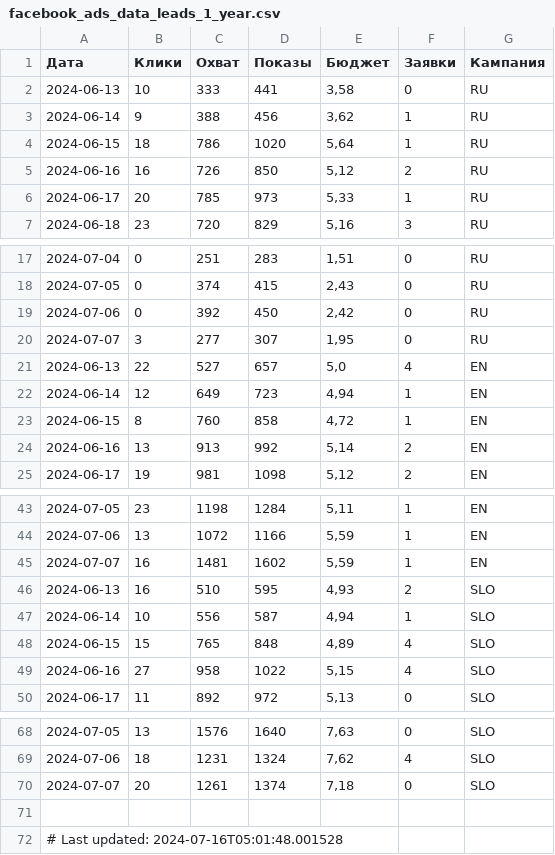
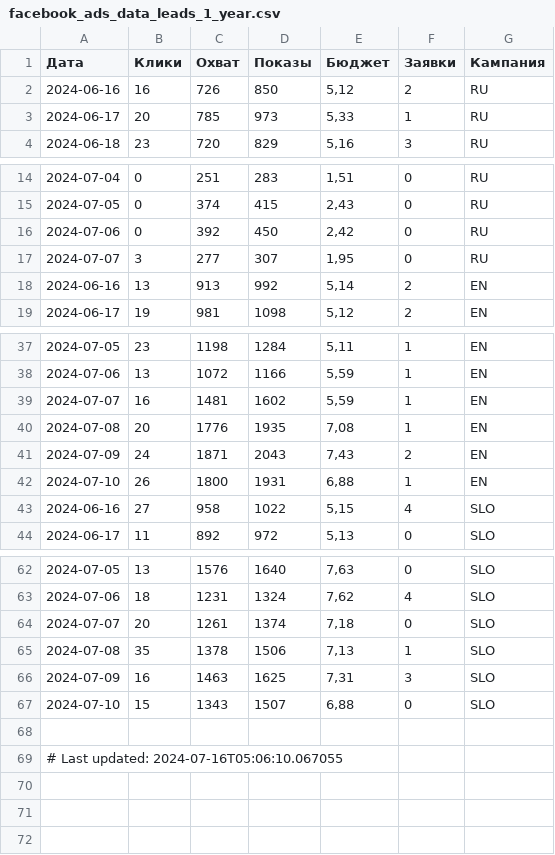
Before and after one commit to user1177-ux/KO_target_meta_data, a CSV file: facebook_ads_data_leads_1_year.csv, drawn as a sheet; only a part is shown, gaps mark what is left out.

```diff
--- a/facebook_ads_data_leads_1_year.csv
+++ b/facebook_ads_data_leads_1_year.csv
@@ -1,5 +1,2 @@
 Дата,Клики,Охват,Показы,Бюджет,Заявки,Кампания
-2024-06-13,10,333,441,"3,58",0,RU
-2024-06-14,9,388,456,"3,62",1,RU
-2024-06-15,18,786,1020,"5,64",1,RU
 2024-06-16,16,726,850,"5,12",2,RU
@@ -20,5 +17,2 @@
 2024-07-07,3,277,307,"1,95",0,RU
-2024-06-13,22,527,657,"5,0",4,EN
-2024-06-14,12,649,723,"4,94",1,EN
-2024-06-15,8,760,858,"4,72",1,EN
 2024-06-16,13,913,992,"5,14",2,EN
@@ -45,5 +39,5 @@
 2024-07-07,16,1481,1602,"5,59",1,EN
-2024-06-13,16,510,595,"4,93",2,SLO
-2024-06-14,10,556,587,"4,94",1,SLO
-2024-06-15,15,765,848,"4,89",4,SLO
+2024-07-08,20,1776,1935,"7,08",1,EN
+2024-07-09,24,1871,2043,"7,43",2,EN
+2024-07-10,26,1800,1931,"6,88",1,EN
 2024-06-16,27,958,1022,"5,15",4,SLO
@@ -70,3 +64,6 @@
 2024-07-07,20,1261,1374,"7,18",0,SLO
+2024-07-08,35,1378,1506,"7,13",1,SLO
+2024-07-09,16,1463,1625,"7,31",3,SLO
+2024-07-10,15,1343,1507,"6,88",0,SLO
 
-# Last updated: 2024-07-16T05:01:48.001528
+# Last updated: 2024-07-16T05:06:10.067055
```
Also changed, not shown: facebook_ads_data_leads_7_days.csv.
